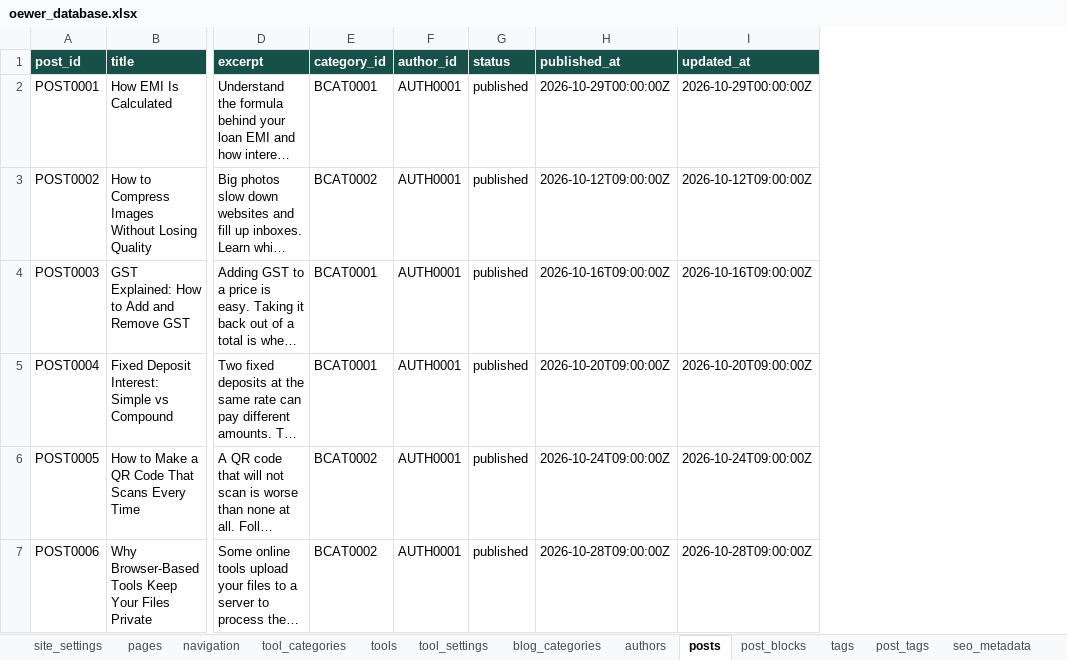
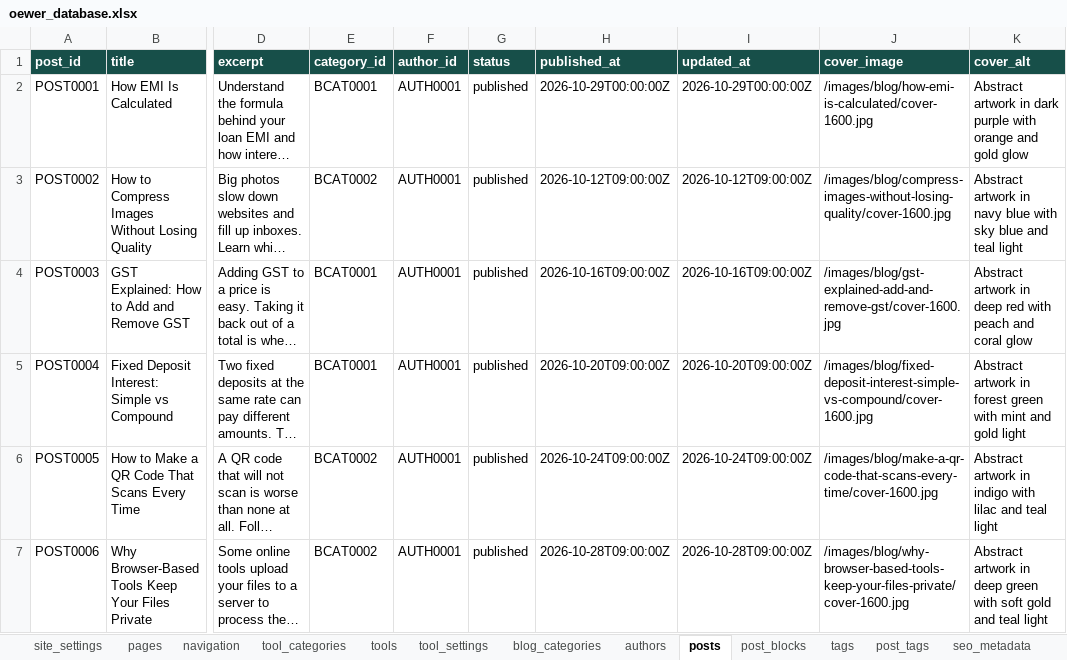
Before and after one commit to oewersolutions/oewer-tools, an Excel workbook: data/oewer_database.xlsx, sheet posts, drawn as a sheet; only a part is shown, gaps mark what is left out; long unchanged cells end in …; values as stored, in another font and other column widths than the file's, no borders; the diff names each change by its address in the sheet, - before the commit and + after, or states it on an @@ line.

```diff
--- a/data/oewer_database.xlsx (sheet posts)
+++ b/data/oewer_database.xlsx (sheet posts)
+column J (cover_image), rows 2-7: /images/blog/how-emi-is-calculated/cover-1600.jpg | /images/blog/compress-images-without-losing-quality/cover-1600.jpg | /images/blog/gst-explained-add-and-remove-gst/cover-1600.jpg | /images/blog/fixed-deposit-interest-simple-vs-compound/cover-1600.jpg | /images/blog/make-a-qr-code-that-scans-every-time/cover-1600.jpg | /images/blog/why-browser-based-tools-keep-your-files-private/cover-1600.jpg
+column K (cover_alt), rows 2-7: Abstract artwork in dark purple with orange and gold glow | Abstract artwork in navy blue with sky blue and teal light | Abstract artwork in deep red with peach and coral glow | Abstract artwork in forest green with mint and gold light | Abstract artwork in indigo with lilac and teal light | Abstract artwork in deep green with soft gold and teal light
```
Also changed, not shown: sheet post_blocks, sheet site_settings, 44 other files.
